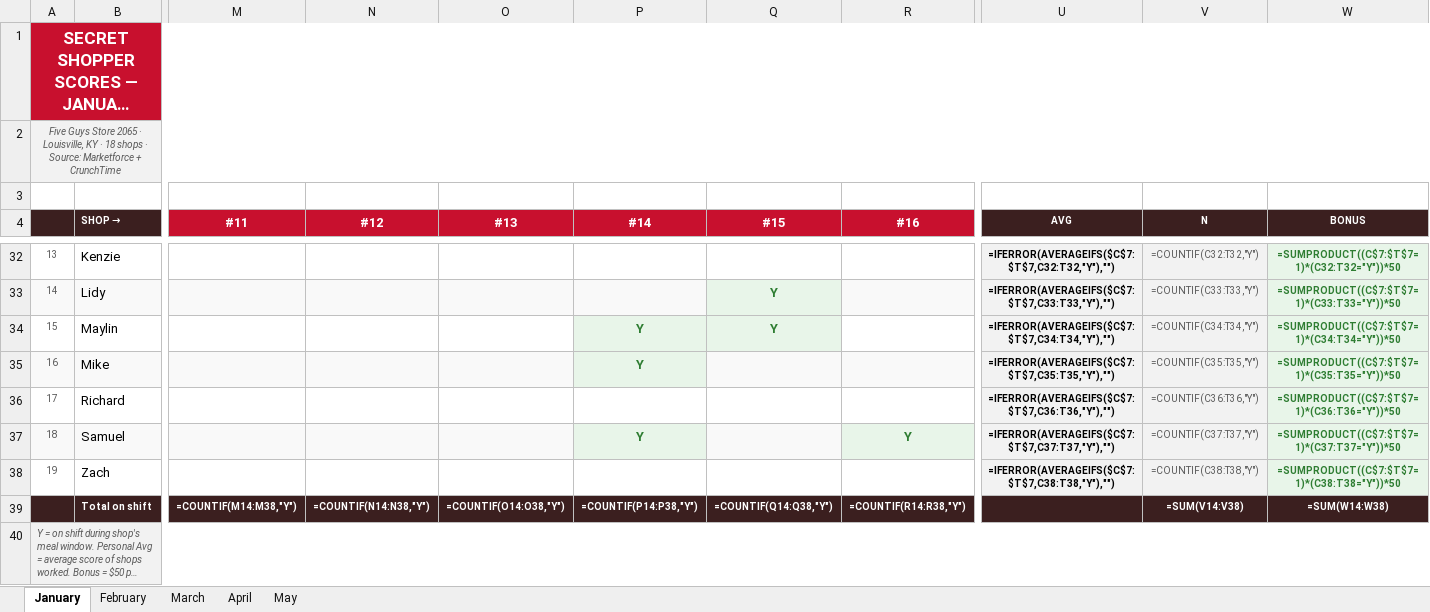
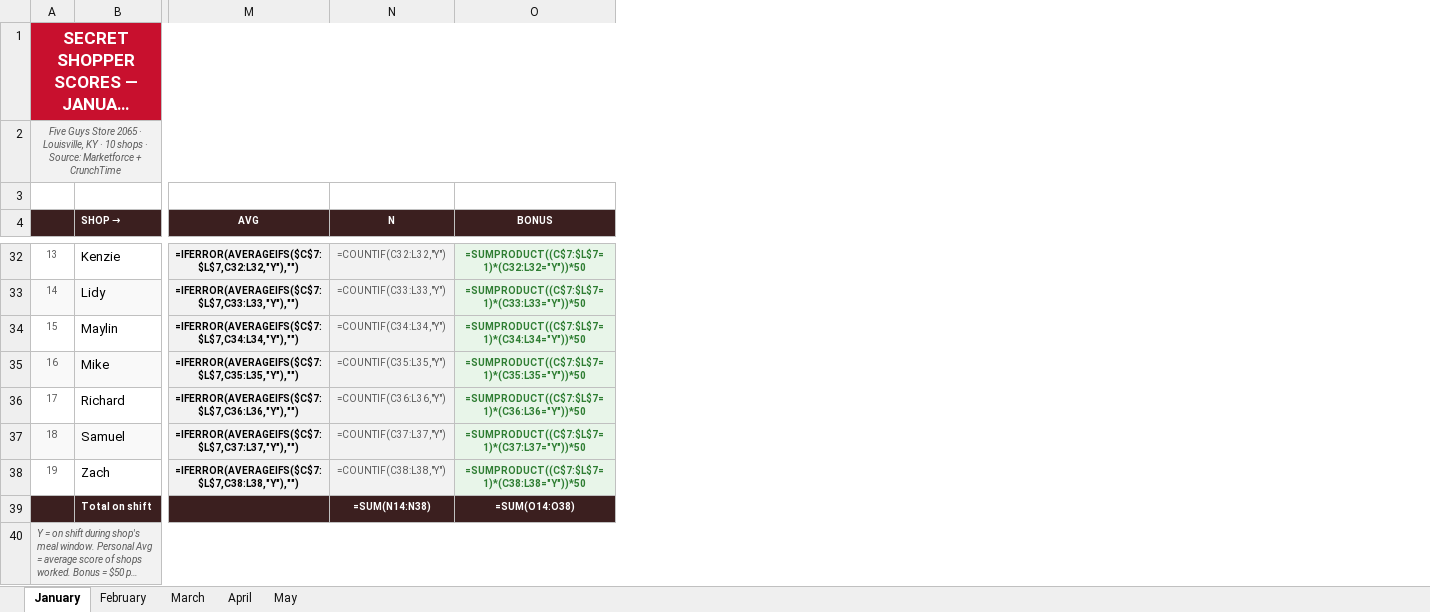
Before and after one commit to bobbycline2000/fiveguys-dashboard, an Excel workbook: Shop_Tracker_2065_2026.xlsx, sheet January, drawn as a sheet; only a part is shown, gaps mark what is left out; long unchanged cells end in …; values as stored, in another font and other column widths than the file's, no borders; formulas without a stored value are shown as written; removed rows and columns are numbered as before the commit, all else as after; the diff covers the shown part only; the diff names each change by its address in the sheet, - before the commit and + after, or states it on an @@ line.

```diff
--- a/Shop_Tracker_2065_2026.xlsx (sheet January)
+++ b/Shop_Tracker_2065_2026.xlsx (sheet January)
-column M (#11), row 39: =COUNTIF(M14:M38,"Y")
-column N (#12), row 39: =COUNTIF(N14:N38,"Y")
-column O (#13), row 39: =COUNTIF(O14:O38,"Y")
-column P (#14), rows 34-39: Y | Y |  | Y |  | =COUNTIF(P14:P38,"Y")
-column Q (#15), rows 33-39: Y | Y |  |  |  |  | =COUNTIF(Q14:Q38,"Y")
-column R (#16), rows 37-39: Y |  | =COUNTIF(R14:R38,"Y")
-A2: …KY · 18 shops ·…
+A2: …KY · 10 shops ·…
-M32 (AVG): =IFERROR(AVERAGEIFS($C$7:$T$7,C32:T32,"Y"),"")
+M32 (AVG): =IFERROR(AVERAGEIFS($C$7:$L$7,C32:L32,"Y"),"")
-N32 (N): =COUNTIF(C32:T32,"Y")
+N32 (N): =COUNTIF(C32:L32,"Y")
-O32 (BONUS): =SUMPRODUCT((C$7:$T$7=1)*(C32:T32="Y"))*50
+O32 (BONUS): =SUMPRODUCT((C$7:$L$7=1)*(C32:L32="Y"))*50
-M33 (AVG): =IFERROR(AVERAGEIFS($C$7:$T$7,C33:T33,"Y"),"")
+M33 (AVG): =IFERROR(AVERAGEIFS($C$7:$L$7,C33:L33,"Y"),"")
-N33 (N): =COUNTIF(C33:T33,"Y")
+N33 (N): =COUNTIF(C33:L33,"Y")
-O33 (BONUS): =SUMPRODUCT((C$7:$T$7=1)*(C33:T33="Y"))*50
+O33 (BONUS): =SUMPRODUCT((C$7:$L$7=1)*(C33:L33="Y"))*50
-M34 (AVG): =IFERROR(AVERAGEIFS($C$7:$T$7,C34:T34,"Y"),"")
+M34 (AVG): =IFERROR(AVERAGEIFS($C$7:$L$7,C34:L34,"Y"),"")
-N34 (N): =COUNTIF(C34:T34,"Y")
+N34 (N): =COUNTIF(C34:L34,"Y")
-O34 (BONUS): =SUMPRODUCT((C$7:$T$7=1)*(C34:T34="Y"))*50
+O34 (BONUS): =SUMPRODUCT((C$7:$L$7=1)*(C34:L34="Y"))*50
-M35 (AVG): =IFERROR(AVERAGEIFS($C$7:$T$7,C35:T35,"Y"),"")
+M35 (AVG): =IFERROR(AVERAGEIFS($C$7:$L$7,C35:L35,"Y"),"")
-N35 (N): =COUNTIF(C35:T35,"Y")
+N35 (N): =COUNTIF(C35:L35,"Y")
-O35 (BONUS): =SUMPRODUCT((C$7:$T$7=1)*(C35:T35="Y"))*50
+O35 (BONUS): =SUMPRODUCT((C$7:$L$7=1)*(C35:L35="Y"))*50
-M36 (AVG): =IFERROR(AVERAGEIFS($C$7:$T$7,C36:T36,"Y"),"")
+M36 (AVG): =IFERROR(AVERAGEIFS($C$7:$L$7,C36:L36,"Y"),"")
-N36 (N): =COUNTIF(C36:T36,"Y")
+N36 (N): =COUNTIF(C36:L36,"Y")
-O36 (BONUS): =SUMPRODUCT((C$7:$T$7=1)*(C36:T36="Y"))*50
+O36 (BONUS): =SUMPRODUCT((C$7:$L$7=1)*(C36:L36="Y"))*50
-M37 (AVG): =IFERROR(AVERAGEIFS($C$7:$T$7,C37:T37,"Y"),"")
+M37 (AVG): =IFERROR(AVERAGEIFS($C$7:$L$7,C37:L37,"Y"),"")
-N37 (N): =COUNTIF(C37:T37,"Y")
+N37 (N): =COUNTIF(C37:L37,"Y")
-O37 (BONUS): =SUMPRODUCT((C$7:$T$7=1)*(C37:T37="Y"))*50
+O37 (BONUS): =SUMPRODUCT((C$7:$L$7=1)*(C37:L37="Y"))*50
-M38 (AVG): =IFERROR(AVERAGEIFS($C$7:$T$7,C38:T38,"Y"),"")
+M38 (AVG): =IFERROR(AVERAGEIFS($C$7:$L$7,C38:L38,"Y"),"")
-N38 (N): =COUNTIF(C38:T38,"Y")
+N38 (N): =COUNTIF(C38:L38,"Y")
-O38 (BONUS): =SUMPRODUCT((C$7:$T$7=1)*(C38:T38="Y"))*50
+O38 (BONUS): =SUMPRODUCT((C$7:$L$7=1)*(C38:L38="Y"))*50
-N39 (N): =SUM(V14:V38)
+N39 (N): =SUM(N14:N38)
-O39 (BONUS): =SUM(W14:W38)
+O39 (BONUS): =SUM(O14:O38)
```
Also changed, not shown: 2 removed columns and 53 edited cells elsewhere in this sheet, 3 other files.
